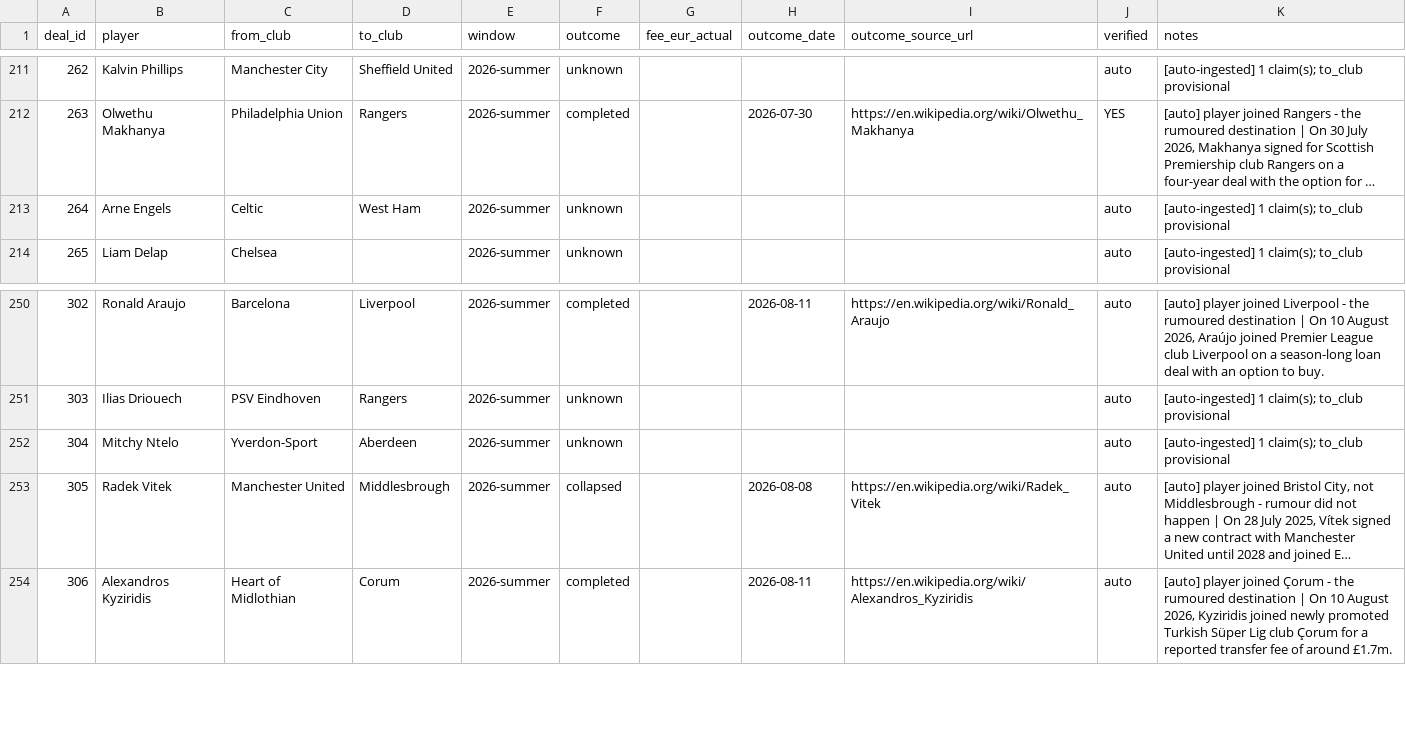
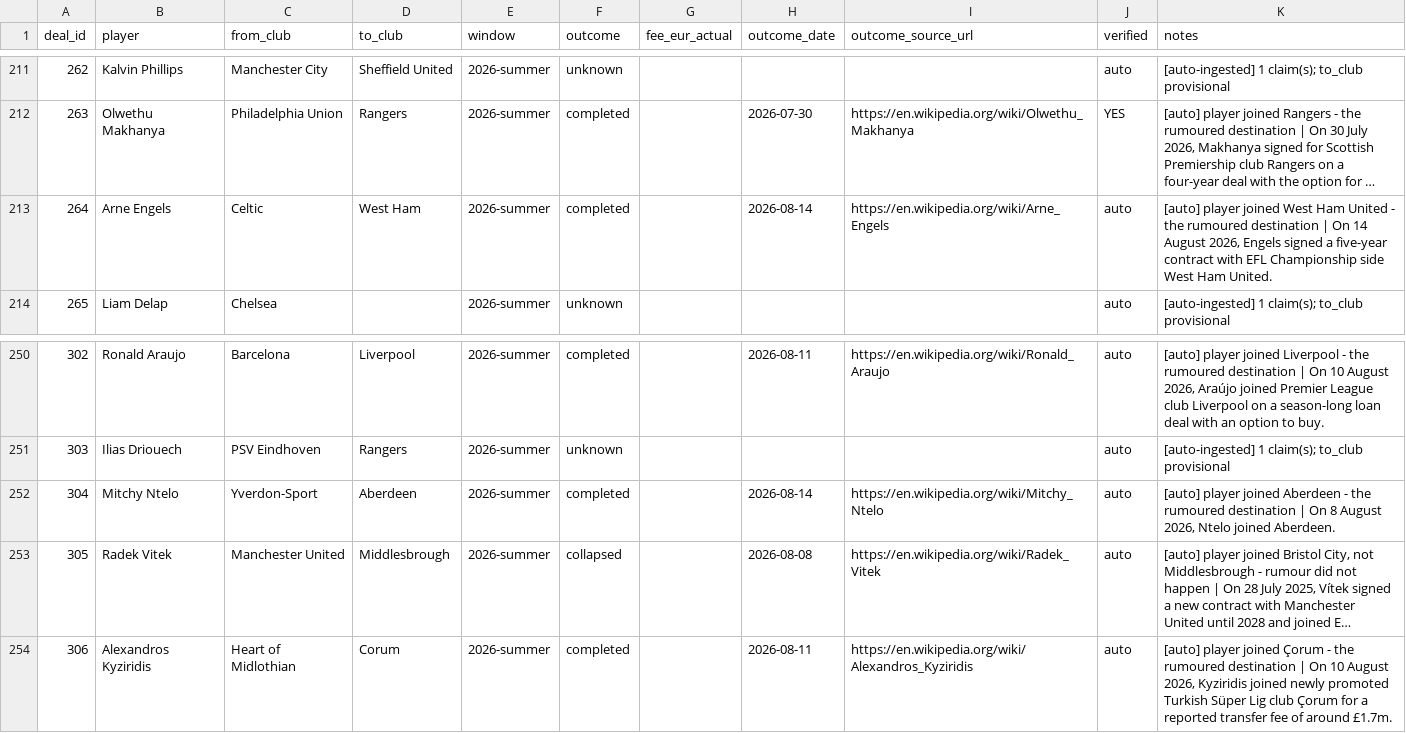
Before and after one commit to har27il/transfer-truth, a CSV file: ground-truth/deals.csv, drawn as a sheet; only a part is shown, gaps mark what is left out; long unchanged cells end in …; the diff names each change by its address in the sheet, - before the commit and + after, or states it on an @@ line.

```diff
--- a/ground-truth/deals.csv
+++ b/ground-truth/deals.csv
-F213 (outcome): unknown
+F213 (outcome): completed
-H213 (outcome_date): (empty)
+H213 (outcome_date): 2026-08-14
-I213 (outcome_source_url): (empty)
+I213 (outcome_source_url): https://en.wikipedia.org/wiki/Arne_Engels
-K213 (notes): [auto-ingested] 1 claim(s); to_club provisional
+K213 (notes): [auto] player joined West Ham United - the rumoured destination | On 14 August 2026, Engels signed a five-year contract with EFL Championship side West Ham United.
-F252 (outcome): unknown
+F252 (outcome): completed
-H252 (outcome_date): (empty)
+H252 (outcome_date): 2026-08-14
-I252 (outcome_source_url): (empty)
+I252 (outcome_source_url): https://en.wikipedia.org/wiki/Mitchy_Ntelo
-K252 (notes): [auto-ingested] 1 claim(s); to_club provisional
+K252 (notes): [auto] player joined Aberdeen - the rumoured destination | On 8 August 2026, Ntelo joined Aberdeen.
```
Also changed, not shown: ground-truth/journalist_claims.csv, 2 other files.
